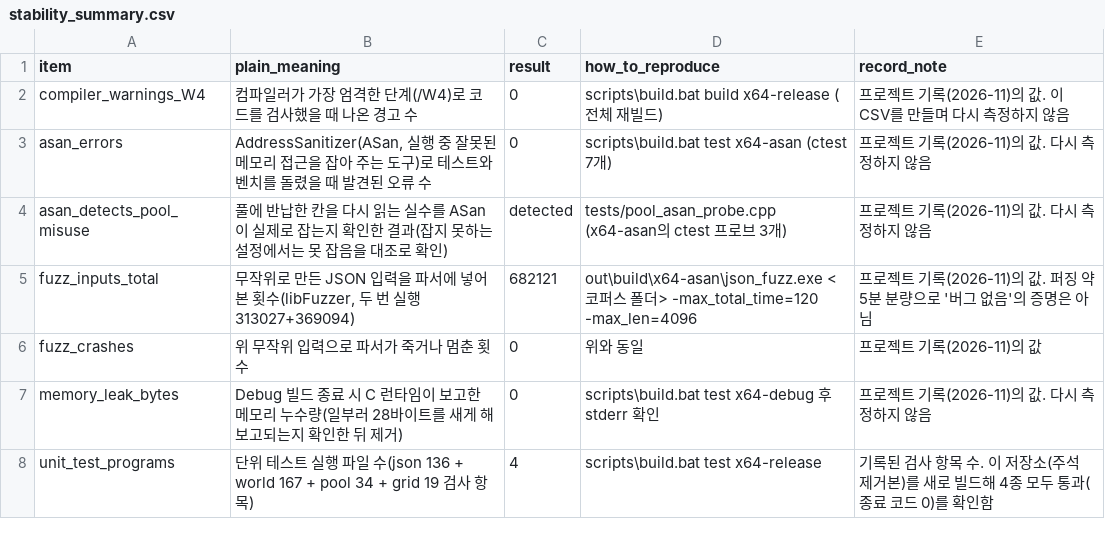
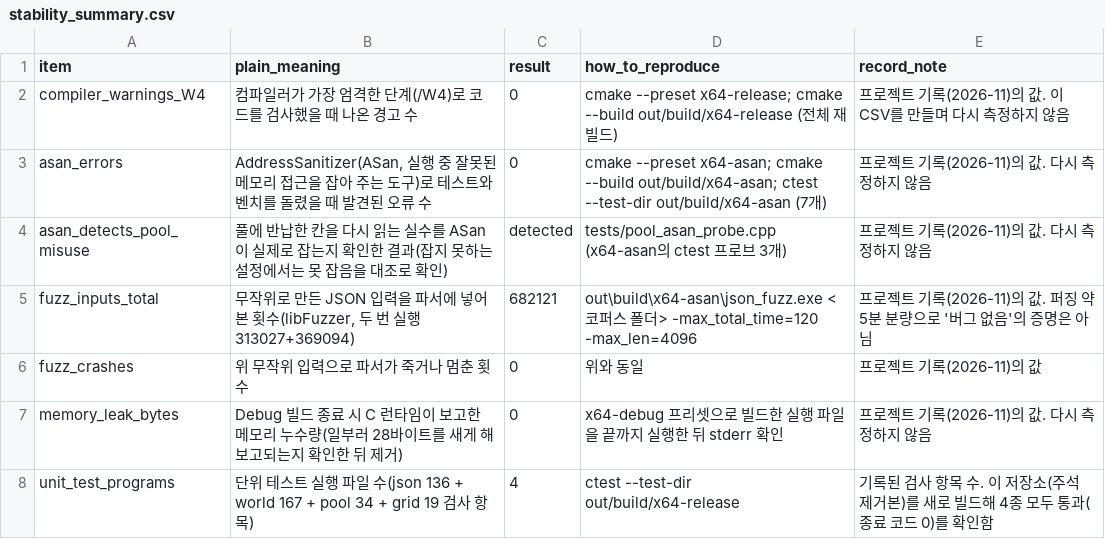
Before and after one commit to 5gonggoku/Cpp-sdl3-optimization, a CSV file: docs/perf/stability_summary.csv, drawn as a sheet.

```diff
--- a/docs/perf/stability_summary.csv
+++ b/docs/perf/stability_summary.csv
@@ -1,4 +1,4 @@
 item,plain_meaning,result,how_to_reproduce,record_note
-compiler_warnings_W4,"컴파일러가 가장 엄격한 단계(/W4)로 코드를 검사했을 때 나온 경고 수",0,"scripts\build.bat build x64-release (전체 재빌드)","프로젝트 기록(2026-11)의 값. 이 CSV를 만들며 다시 측정하지 않음"
-asan_errors,"AddressSanitizer(ASan, 실행 중 잘못된 메모리 접근을 잡아 주는 도구)로 테스트와 벤치를 돌렸을 때 발견된 오류 수",0,"scripts\build.bat test x64-asan (ctest 7개)","프로젝트 기록(2026-11)의 값. 다시 측정하지 않음"
+compiler_warnings_W4,"컴파일러가 가장 엄격한 단계(/W4)로 코드를 검사했을 때 나온 경고 수",0,"cmake --preset x64-release; cmake --build out/build/x64-release (전체 재빌드)","프로젝트 기록(2026-11)의 값. 이 CSV를 만들며 다시 측정하지 않음"
+asan_errors,"AddressSanitizer(ASan, 실행 중 잘못된 메모리 접근을 잡아 주는 도구)로 테스트와 벤치를 돌렸을 때 발견된 오류 수",0,"cmake --preset x64-asan; cmake --build out/build/x64-asan; ctest --test-dir out/build/x64-asan (7개)","프로젝트 기록(2026-11)의 값. 다시 측정하지 않음"
 asan_detects_pool_misuse,"풀에 반납한 칸을 다시 읽는 실수를 ASan이 실제로 잡는지 확인한 결과(잡지 못하는 설정에서는 못 잡음을 대조로 확인)",detected,"tests/pool_asan_probe.cpp (x64-asan의 ctest 프로브 3개)","프로젝트 기록(2026-11)의 값. 다시 측정하지 않음"
@@ -6,3 +6,3 @@ fuzz_inputs_total,"무작위로 만든 JSON 입력을 파서에 넣어 본 횟
 fuzz_crashes,"위 무작위 입력으로 파서가 죽거나 멈춘 횟수",0,"위와 동일","프로젝트 기록(2026-11)의 값"
-memory_leak_bytes,"Debug 빌드 종료 시 C 런타임이 보고한 메모리 누수량(일부러 28바이트를 새게 해 보고되는지 확인한 뒤 제거)",0,"scripts\build.bat test x64-debug 후 stderr 확인","프로젝트 기록(2026-11)의 값. 다시 측정하지 않음"
-unit_test_programs,"단위 테스트 실행 파일 수(json 136 + world 167 + pool 34 + grid 19 검사 항목)",4,"scripts\build.bat test x64-release","기록된 검사 항목 수. 이 저장소(주석 제거본)를 새로 빌드해 4종 모두 통과(종료 코드 0)를 확인함"
+memory_leak_bytes,"Debug 빌드 종료 시 C 런타임이 보고한 메모리 누수량(일부러 28바이트를 새게 해 보고되는지 확인한 뒤 제거)",0,"x64-debug 프리셋으로 빌드한 실행 파일을 끝까지 실행한 뒤 stderr 확인","프로젝트 기록(2026-11)의 값. 다시 측정하지 않음"
+unit_test_programs,"단위 테스트 실행 파일 수(json 136 + world 167 + pool 34 + grid 19 검사 항목)",4,"ctest --test-dir out/build/x64-release","기록된 검사 항목 수. 이 저장소(주석 제거본)를 새로 빌드해 4종 모두 통과(종료 코드 0)를 확인함"
```
